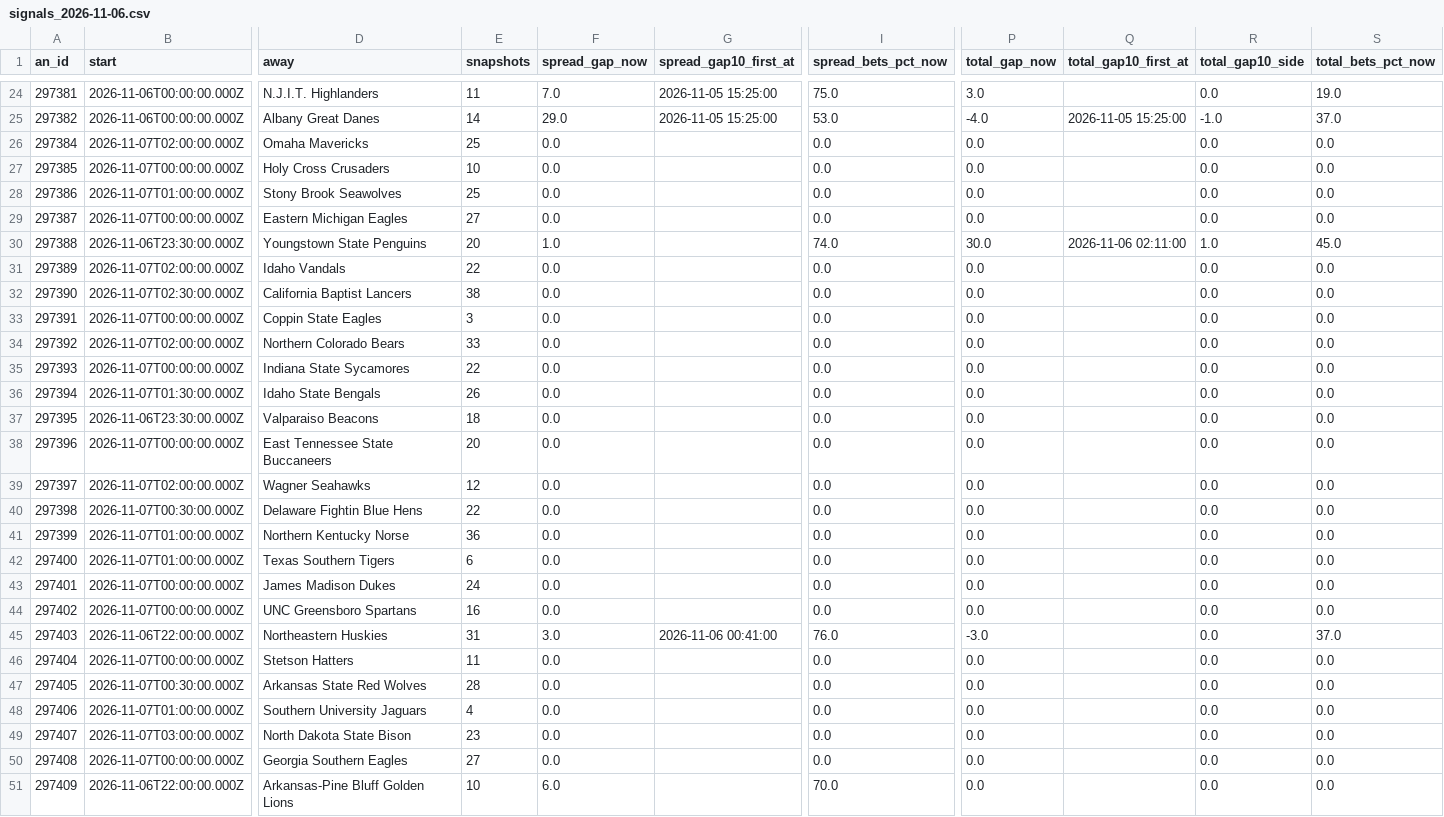
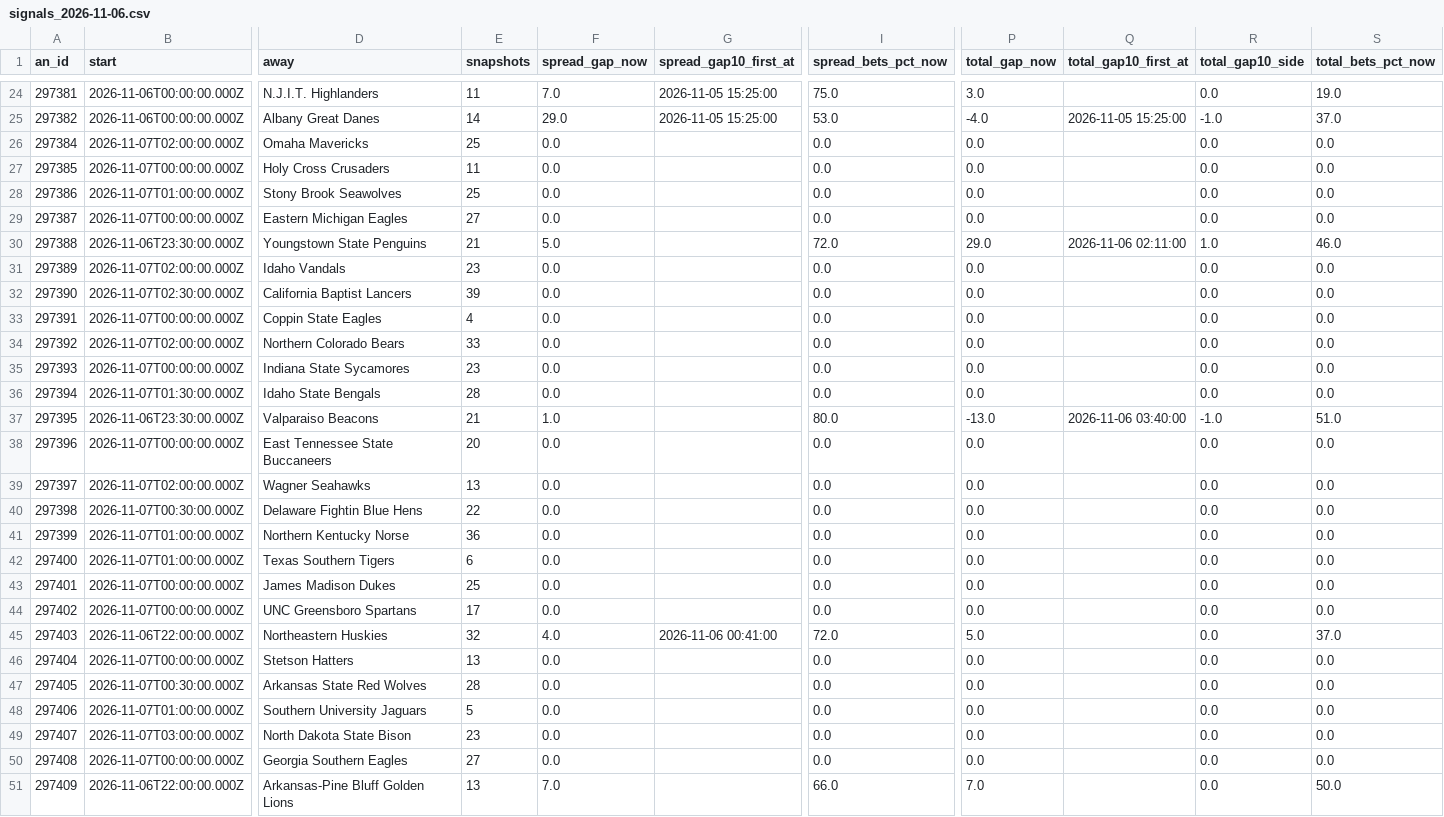
Before and after one commit to JeffreyD24/nba-mixed-model, a CSV file: sharp/live/ncaab/signals_2026-11-06.csv, drawn as a sheet; only a part is shown, gaps mark what is left out; the diff covers the shown part only; the diff names each change by its address in the sheet, - before the commit and + after, or states it on an @@ line.

```diff
--- a/sharp/live/ncaab/signals_2026-11-06.csv
+++ b/sharp/live/ncaab/signals_2026-11-06.csv
-E27 (snapshots): 10
+E27 (snapshots): 11
-E30 (snapshots): 20
+E30 (snapshots): 21
-F30 (spread_gap_now): 1.0
+F30 (spread_gap_now): 5.0
-I30 (spread_bets_pct_now): 74.0
+I30 (spread_bets_pct_now): 72.0
-P30 (total_gap_now): 30.0
+P30 (total_gap_now): 29.0
-S30 (total_bets_pct_now): 45.0
+S30 (total_bets_pct_now): 46.0
-E31 (snapshots): 22
+E31 (snapshots): 23
-E32 (snapshots): 38
+E32 (snapshots): 39
-E33 (snapshots): 3
+E33 (snapshots): 4
-E35 (snapshots): 22
+E35 (snapshots): 23
-E36 (snapshots): 26
+E36 (snapshots): 28
-E37 (snapshots): 18
+E37 (snapshots): 21
-F37 (spread_gap_now): 0.0
+F37 (spread_gap_now): 1.0
-I37 (spread_bets_pct_now): 0.0
+I37 (spread_bets_pct_now): 80.0
-P37 (total_gap_now): 0.0
+P37 (total_gap_now): -13.0
-Q37 (total_gap10_first_at): (empty)
+Q37 (total_gap10_first_at): 2026-11-06 03:40:00
-R37 (total_gap10_side): 0.0
+R37 (total_gap10_side): -1.0
-S37 (total_bets_pct_now): 0.0
+S37 (total_bets_pct_now): 51.0
-E39 (snapshots): 12
+E39 (snapshots): 13
-E43 (snapshots): 24
+E43 (snapshots): 25
-E44 (snapshots): 16
+E44 (snapshots): 17
-E45 (snapshots): 31
+E45 (snapshots): 32
-F45 (spread_gap_now): 3.0
+F45 (spread_gap_now): 4.0
-I45 (spread_bets_pct_now): 76.0
+I45 (spread_bets_pct_now): 72.0
-P45 (total_gap_now): -3.0
+P45 (total_gap_now): 5.0
-E46 (snapshots): 11
+E46 (snapshots): 13
-E48 (snapshots): 4
+E48 (snapshots): 5
-E51 (snapshots): 10
+E51 (snapshots): 13
-F51 (spread_gap_now): 6.0
+F51 (spread_gap_now): 7.0
-I51 (spread_bets_pct_now): 70.0
+I51 (spread_bets_pct_now): 66.0
-P51 (total_gap_now): 0.0
+P51 (total_gap_now): 7.0
-S51 (total_bets_pct_now): 0.0
+S51 (total_bets_pct_now): 50.0
```
Also changed, not shown: 41 edited cells elsewhere in this file, sharp/live/nba/2026-11-06.csv, sharp/live/nba/signals_2026-11-06.csv, 7 other files.
